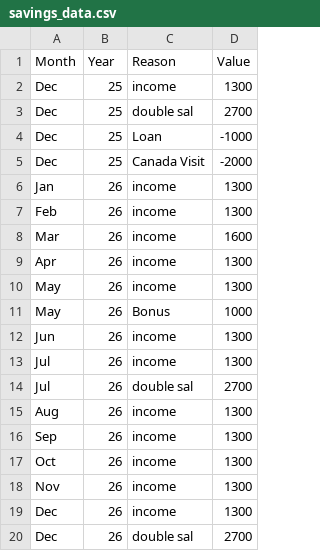
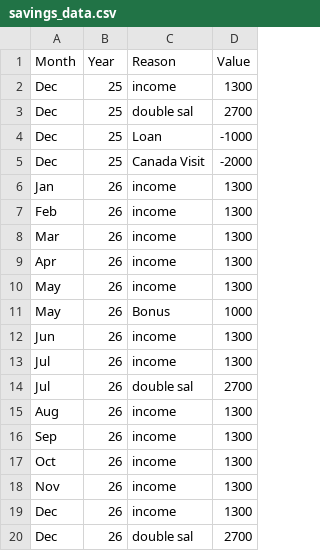
Before and after one commit to AhmadSidaoui/ahmadsidaoui.github.io, a CSV file: backend/savings_data.csv, drawn as a sheet.

Commit message:
Update savings_data.csv via server

```diff
--- a/backend/savings_data.csv
+++ b/backend/savings_data.csv
@@ -7,3 +7,3 @@ Jan,26,income,1300
 Feb,26,income,1300
-Mar,26,income,1600
+Mar,26,income,1300
 Apr,26,income,1300
```
